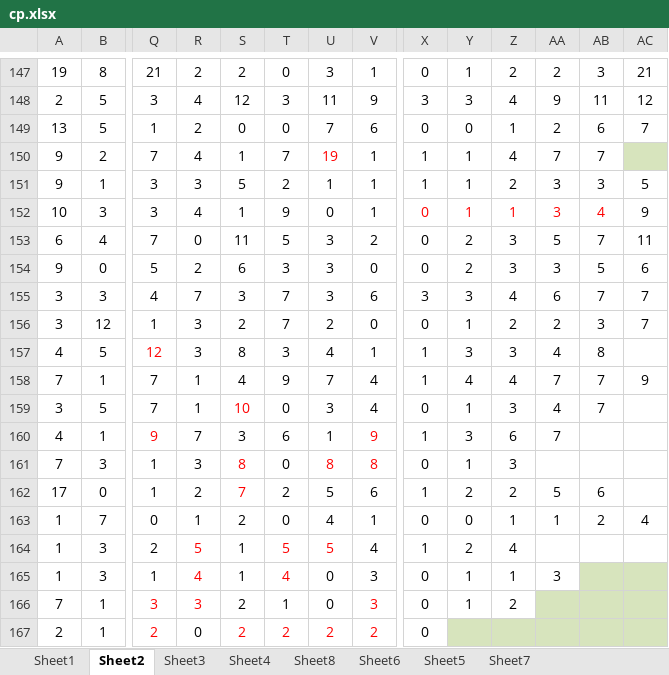
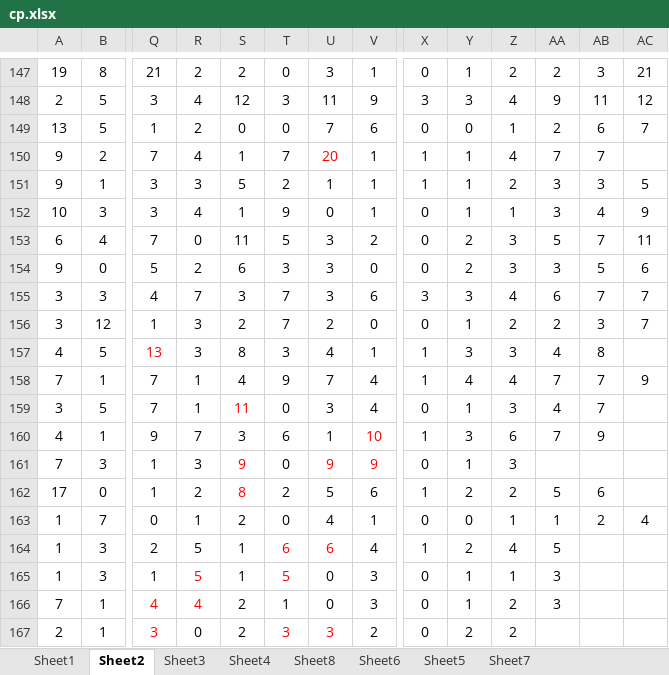
Before and after one commit to gushenwei/julienedies.github.com, an Excel workbook: demos/cp/cp.xlsx, sheet Sheet2, drawn as a sheet; only a part is shown, gaps mark what is left out; values as stored, in another font and other column widths than the file's, no borders; the diff covers the shown part only; the diff names each change by its address in the sheet, - before the commit and + after, or states it on an @@ line.

Commit message:
cp data up

```diff
--- a/demos/cp/cp.xlsx (sheet Sheet2)
+++ b/demos/cp/cp.xlsx (sheet Sheet2)
-U150: 19
+U150: 20
-AC150 fill: #D7E4BD
+AC150 fill: none
-X152:AB152 text colour: #FF0000
+X152:AB152 text colour: black
-Q157: 12
+Q157: 13
-S159: 10
+S159: 11
-Q160 text colour: #FF0000
+Q160 text colour: black
-V160: 9
+V160: 10
-AB160: (empty)
+AB160: 9
-S161: 8
+S161: 9
-U161: 8
+U161: 9
-V161: 8
+V161: 9
-S162: 7
+S162: 8
-R164 text colour: #FF0000
+R164 text colour: black
-T164: 5
+T164: 6
-U164: 5
+U164: 6
-AA164: (empty)
+AA164: 5
-R165: 4
+R165: 5
-T165: 4
+T165: 5
-AB165:AC165 fill: #D7E4BD
+AB165:AC165 fill: none
-Q166: 3
+Q166: 4
-R166: 3
+R166: 4
-V166:V167 text colour: #FF0000
+V166:V167 text colour: black
-AA166: (empty)
+AA166: 3
-AA166:AC166 fill: #D7E4BD
+AA166:AC166 fill: none
-Q167: 2
+Q167: 3
-S167 text colour: #FF0000
+S167 text colour: black
-T167: 2
+T167: 3
-U167: 2
+U167: 3
-Y167: (empty)
+Y167: 2
-Y167:AC167 fill: #D7E4BD
+Y167:AC167 fill: none
-Z167: (empty)
+Z167: 2
```
Also changed, not shown: 18 removed rows, 36 edited cells and cell formats elsewhere in this sheet, sheet Sheet1, sheet Sheet6, sheet Sheet4, sheet Sheet8, sheet Sheet3, 3 other files.
